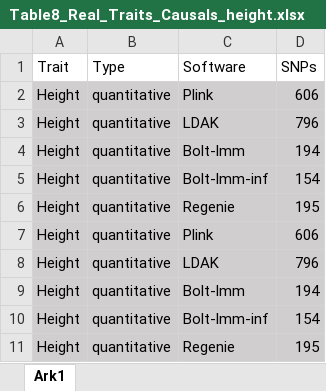
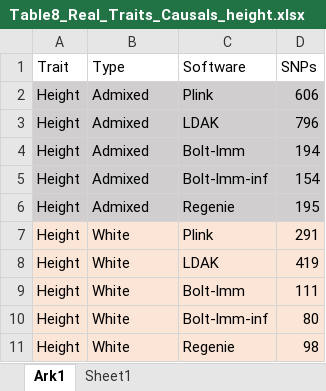
Before and after one commit to KirakiraZLY/An-evaluation-of-software-for-performing-GWAS-mixed-model-association-analysis, an Excel workbook: Tables/Table8_Real_Traits_Causals_height.xlsx, sheet Ark1, drawn as a sheet; values as stored, in another font and other column widths than the file's, no borders; the diff names each change by its address in the sheet, - before the commit and + after, or states it on an @@ line.

```diff
--- a/Tables/Table8_Real_Traits_Causals_height.xlsx (sheet Ark1)
+++ b/Tables/Table8_Real_Traits_Causals_height.xlsx (sheet Ark1)
+sheet tab: Sheet1
-B2:B6 (Type): quantitative
+B2:B6 (Type): Admixed
-A7:D11 fill: #D0CECE
+A7:D11 fill: #FBE5D6
-B7:B11 (Type): quantitative
+B7:B11 (Type): White
-D7 (SNPs): 606
+D7 (SNPs): 291
-D8 (SNPs): 796
+D8 (SNPs): 419
-D9 (SNPs): 194
+D9 (SNPs): 111
-D10 (SNPs): 154
+D10 (SNPs): 80
-D11 (SNPs): 195
+D11 (SNPs): 98
```
Also changed, not shown: 1 other file.
